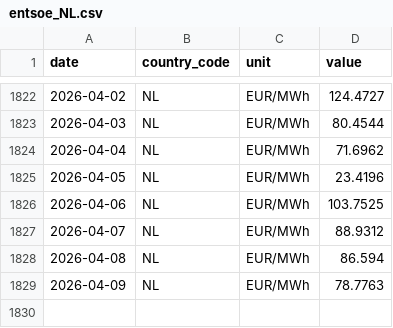
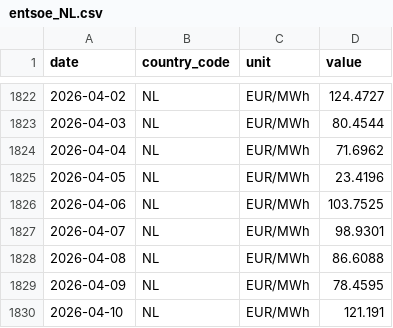
Before and after one commit to nicodelclaux-tech/energy-markets-dashboard, a CSV file: data/raw/entsoe_NL.csv, drawn as a sheet; only a part is shown, gaps mark what is left out.

```diff
--- a/data/raw/entsoe_NL.csv
+++ b/data/raw/entsoe_NL.csv
@@ -1826,4 +1826,5 @@ date,country_code,unit,value
 2026-04-06,NL,EUR/MWh,103.7525
-2026-04-07,NL,EUR/MWh,88.9312
-2026-04-08,NL,EUR/MWh,86.594
-2026-04-09,NL,EUR/MWh,78.7763
+2026-04-07,NL,EUR/MWh,98.9301
+2026-04-08,NL,EUR/MWh,86.6088
+2026-04-09,NL,EUR/MWh,78.4595
+2026-04-10,NL,EUR/MWh,121.191
```
Also changed, not shown: data/raw/ecb_eurusd.csv, data/raw/ecb_gbpeur.csv, 13 other files.
